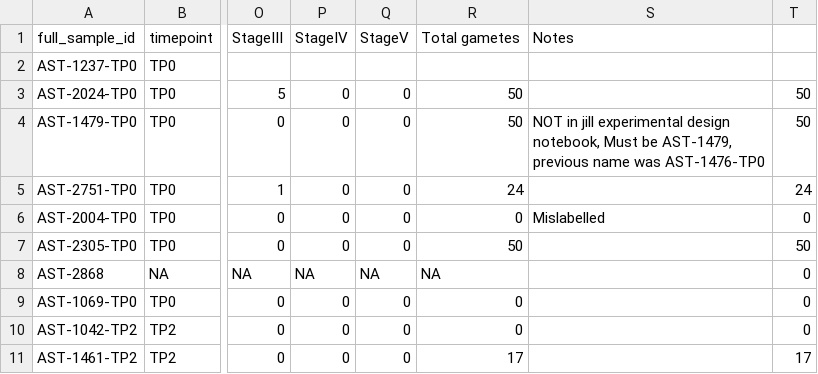
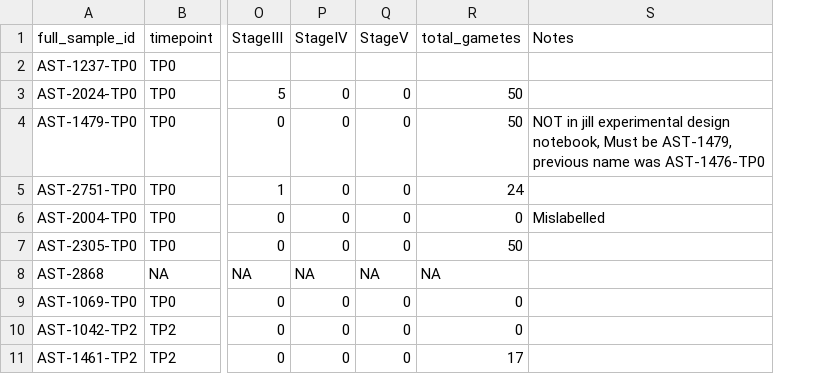
Before and after one commit to chloe-gilligan/astrangia_histology, a CSV file: data/astrangia_histology_abundance.csv, drawn as a sheet; only a part is shown, gaps mark what is left out; the diff names each change by its address in the sheet, - before the commit and + after, or states it on an @@ line.

Commit message:
updating astrangia histology

```diff
--- a/data/astrangia_histology_abundance.csv
+++ b/data/astrangia_histology_abundance.csv
-column T, rows 3-11: 50 | 50 | 24 | 0 | 50 | 0 | 0 | 0 | 17
-R1: Total gametes
+R1: total_gametes
```
Also changed, not shown: data/astrangia_histology_size.csv.
